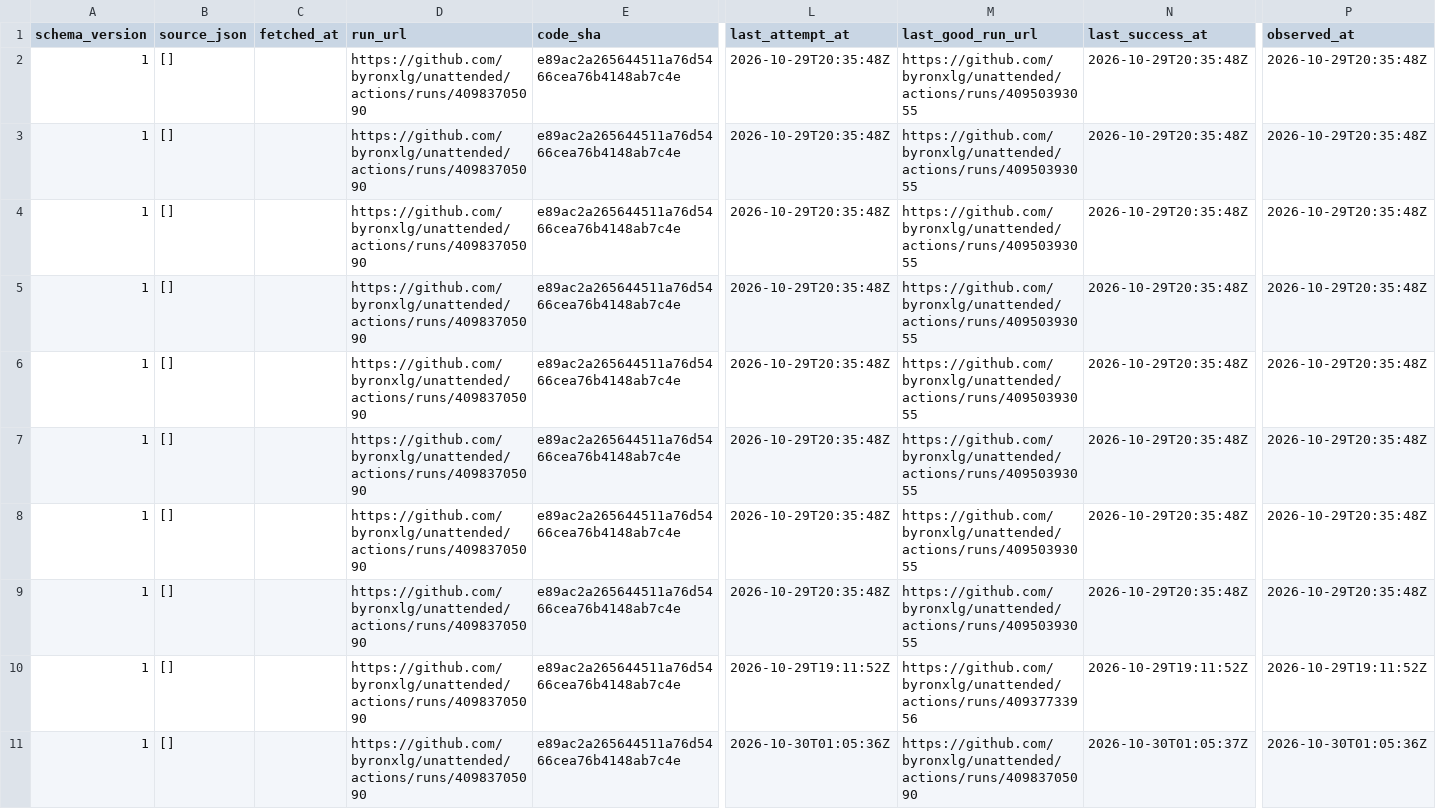
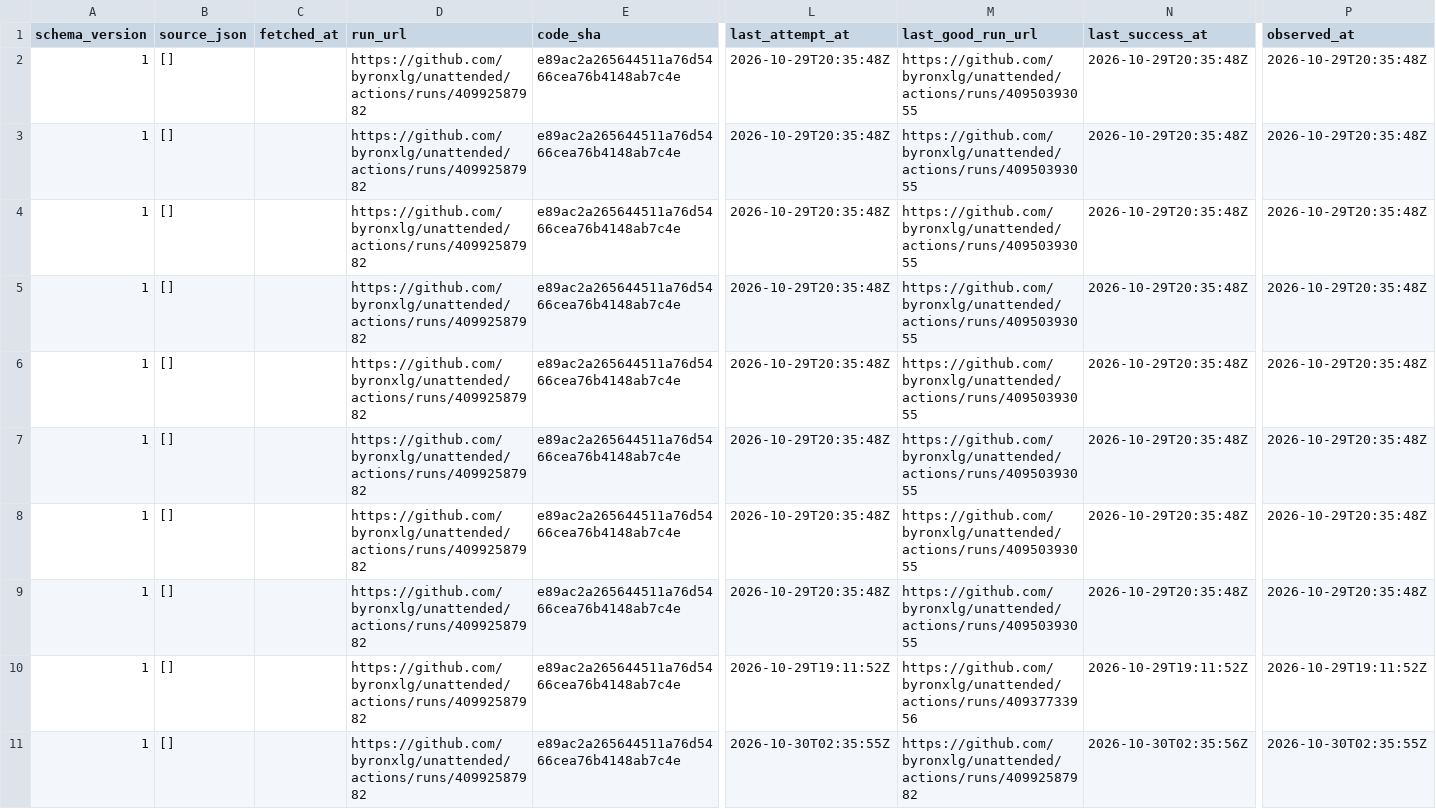
Before and after one commit to byronxlg/unattended, a CSV file: product/nz_election/data/status.csv, drawn as a sheet; only a part is shown, gaps mark what is left out; the diff names each change by its address in the sheet, - before the commit and + after, or states it on an @@ line.

```diff
--- a/product/nz_election/data/status.csv
+++ b/product/nz_election/data/status.csv
-D2:D11 (run_url): https://github.com/byronxlg/unattended/actions/runs/40983705090
+D2:D11 (run_url): https://github.com/byronxlg/unattended/actions/runs/40992587982
-L11 (last_attempt_at): 2026-10-30T01:05:36Z
+L11 (last_attempt_at): 2026-10-30T02:35:55Z
-M11 (last_good_run_url): https://github.com/byronxlg/unattended/actions/runs/40983705090
+M11 (last_good_run_url): https://github.com/byronxlg/unattended/actions/runs/40992587982
-N11 (last_success_at): 2026-10-30T01:05:37Z
+N11 (last_success_at): 2026-10-30T02:35:56Z
-P11 (observed_at): 2026-10-30T01:05:36Z
+P11 (observed_at): 2026-10-30T02:35:55Z
```
Also changed, not shown: product/nz_election/data/averages.csv, product/nz_election/data/polls.csv, 7 other files.
